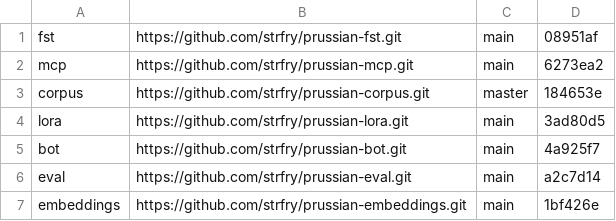
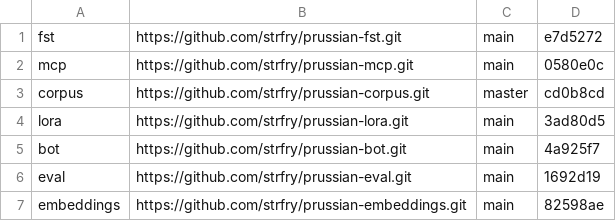
Before and after one commit to strfry/prussian, a TSV file: repos.tsv, drawn as a sheet.

```diff
--- a/repos.tsv
+++ b/repos.tsv
@@ -1,7 +1,7 @@
-fst	https://github.com/strfry/prussian-fst.git	main	08951af
-mcp	https://github.com/strfry/prussian-mcp.git	main	6273ea2
-corpus	https://github.com/strfry/prussian-corpus.git	master	184653e
+fst	https://github.com/strfry/prussian-fst.git	main	e7d5272
+mcp	https://github.com/strfry/prussian-mcp.git	main	0580e0c
+corpus	https://github.com/strfry/prussian-corpus.git	master	cd0b8cd
 lora	https://github.com/strfry/prussian-lora.git	main	3ad80d5
 bot	https://github.com/strfry/prussian-bot.git	main	4a925f7
-eval	https://github.com/strfry/prussian-eval.git	main	a2c7d14
-embeddings	https://github.com/strfry/prussian-embeddings.git	main	1bf426e
+eval	https://github.com/strfry/prussian-eval.git	main	1692d19
+embeddings	https://github.com/strfry/prussian-embeddings.git	main	82598ae
```
Also changed, not shown: 1 other file.
